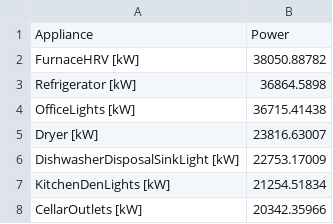
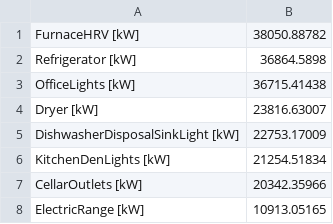
Before and after one commit to kaustavbhattacharjee/KASE, a CSV file: visualizations/Task3_HomeA_2016.csv, drawn as a sheet; only a part is shown; the shorter side is filled out with more unchanged rows; the diff names each change by its address in the sheet, - before the commit and + after, or states it on an @@ line.

Commit message:
feature: added task 3 for Home A and Home B

```diff
--- a/visualizations/Task3_HomeA_2016.csv
+++ b/visualizations/Task3_HomeA_2016.csv
-row 1: Appliance | Power
```
Also changed, not shown: visualizations/Task3_HomeA_2014.csv, visualizations/Task3_HomeA_2015.csv, 4 other files.
